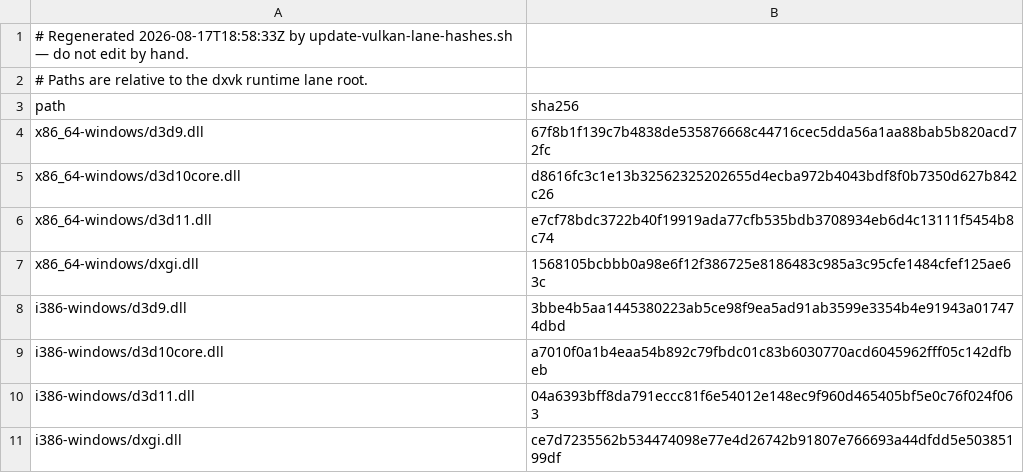
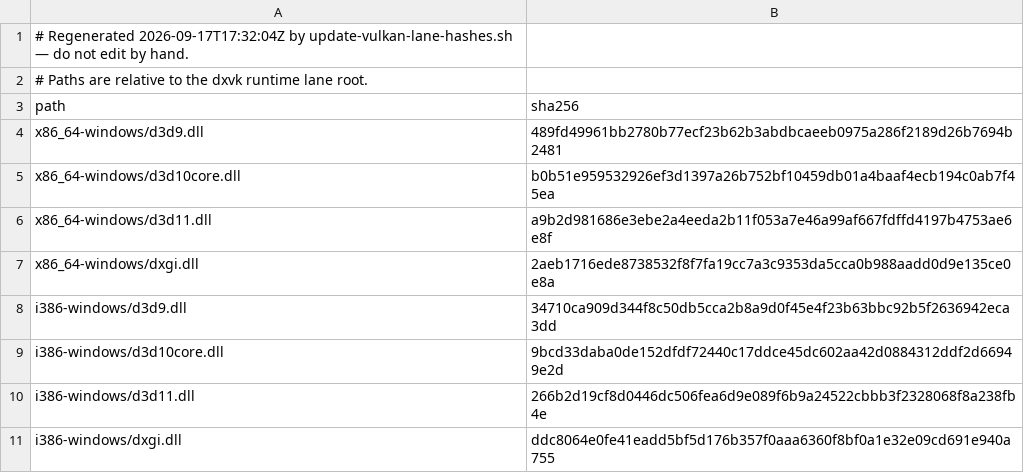
Before and after one commit to metalsharp/MetalSharp, a TSV file: tools/bundles/dxvk-runtime-hashes.tsv, drawn as a sheet.

```diff
--- a/tools/bundles/dxvk-runtime-hashes.tsv
+++ b/tools/bundles/dxvk-runtime-hashes.tsv
@@ -1,11 +1,11 @@
-# Regenerated 2026-08-17T18:58:33Z by update-vulkan-lane-hashes.sh — do not edit by hand.
+# Regenerated 2026-09-17T17:32:04Z by update-vulkan-lane-hashes.sh — do not edit by hand.
 # Paths are relative to the dxvk runtime lane root.
 path	sha256
-x86_64-windows/d3d9.dll	67f8b1f139c7b4838de535876668c44716cec5dda56a1aa88bab5b820acd72fc
-x86_64-windows/d3d10core.dll	d8616fc3c1e13b32562325202655d4ecba972b4043bdf8f0b7350d627b842c26
-x86_64-windows/d3d11.dll	e7cf78bdc3722b40f19919ada77cfb535bdb3708934eb6d4c13111f5454b8c74
-x86_64-windows/dxgi.dll	1568105bcbbb0a98e6f12f386725e8186483c985a3c95cfe1484cfef125ae63c
-i386-windows/d3d9.dll	3bbe4b5aa1445380223ab5ce98f9ea5ad91ab3599e3354b4e91943a017474dbd
-i386-windows/d3d10core.dll	a7010f0a1b4eaa54b892c79fbdc01c83b6030770acd6045962fff05c142dfbeb
-i386-windows/d3d11.dll	04a6393bff8da791eccc81f6e54012e148ec9f960d465405bf5e0c76f024f063
-i386-windows/dxgi.dll	ce7d7235562b534474098e77e4d26742b91807e766693a44dfdd5e50385199df
+x86_64-windows/d3d9.dll	489fd49961bb2780b77ecf23b62b3abdbcaeeb0975a286f2189d26b7694b2481
+x86_64-windows/d3d10core.dll	b0b51e959532926ef3d1397a26b752bf10459db01a4baaf4ecb194c0ab7f45ea
+x86_64-windows/d3d11.dll	a9b2d981686e3ebe2a4eeda2b11f053a7e46a99af667fdffd4197b4753ae6e8f
+x86_64-windows/dxgi.dll	2aeb1716ede8738532f8f7fa19cc7a3c9353da5cca0b988aadd0d9e135ce0e8a
+i386-windows/d3d9.dll	34710ca909d344f8c50db5cca2b8a9d0f45e4f23b63bbc92b5f2636942eca3dd
+i386-windows/d3d10core.dll	9bcd33daba0de152dfdf72440c17ddce45dc602aa42d0884312ddf2d66949e2d
+i386-windows/d3d11.dll	266b2d19cf8d0446dc506fea6d9e089f6b9a24522cbbb3f2328068f8a238fb4e
+i386-windows/dxgi.dll	ddc8064e0fe41eadd5bf5d176b357f0aaa6360f8bf0a1e32e09cd691e940a755
```
Also changed, not shown: 34 other files.
